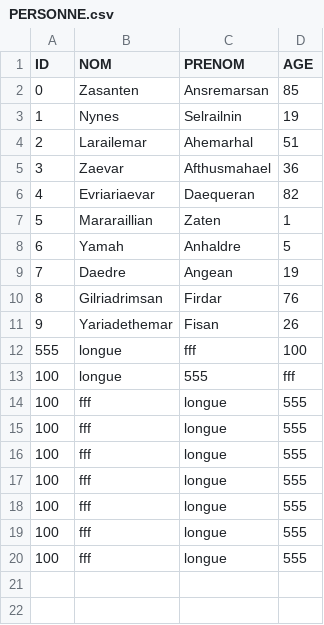
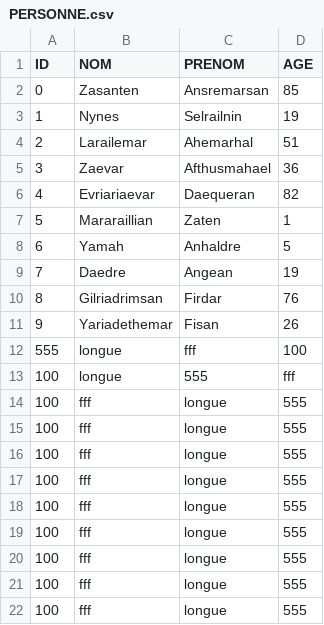
Before and after one commit to Rift343/COSMOS, a CSV file: data/CSV/PERSONNE.csv, drawn as a sheet.

```diff
--- a/data/CSV/PERSONNE.csv
+++ b/data/CSV/PERSONNE.csv
@@ -20 +20,3 @@ ID;NOM;PRENOM;AGE
 100;fff;longue;555
+100;fff;longue;555
+100;fff;longue;555
```
Also changed, not shown: 4 other files.
